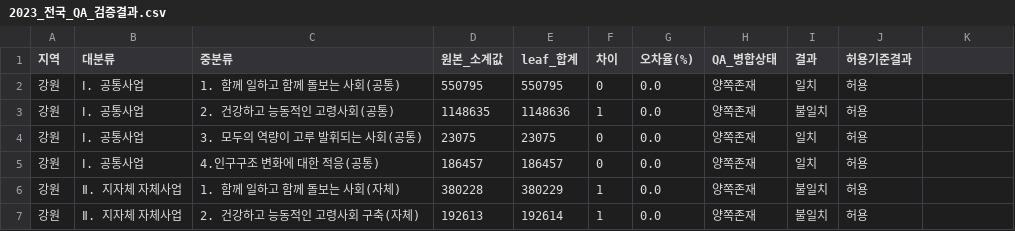
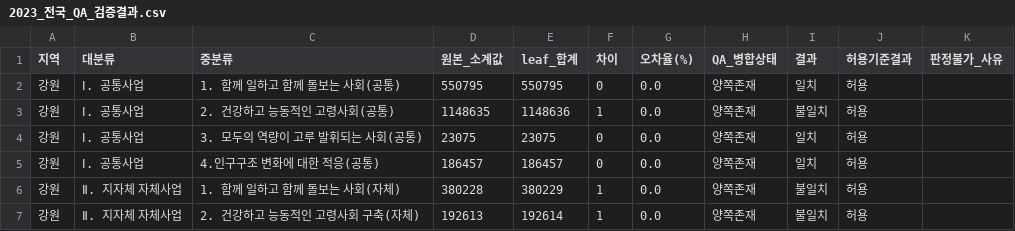
Before and after one commit to JungYeoni/yumocha, a CSV file: reports/yearly/2023/2023_전국_QA_검증결과.csv, drawn as a sheet; only a part is shown; the diff names each change by its address in the sheet, - before the commit and + after, or states it on an @@ line.

```diff
--- a/reports/yearly/2023/2023_전국_QA_검증결과.csv
+++ b/reports/yearly/2023/2023_전국_QA_검증결과.csv
-K1: (empty)
+K1: 판정불가_사유
```
Also changed, not shown: reports/yearly/2016/2016_전국_QA_검증결과.csv, reports/yearly/2017/2017_전국_QA_검증결과.csv, 10 other files.
